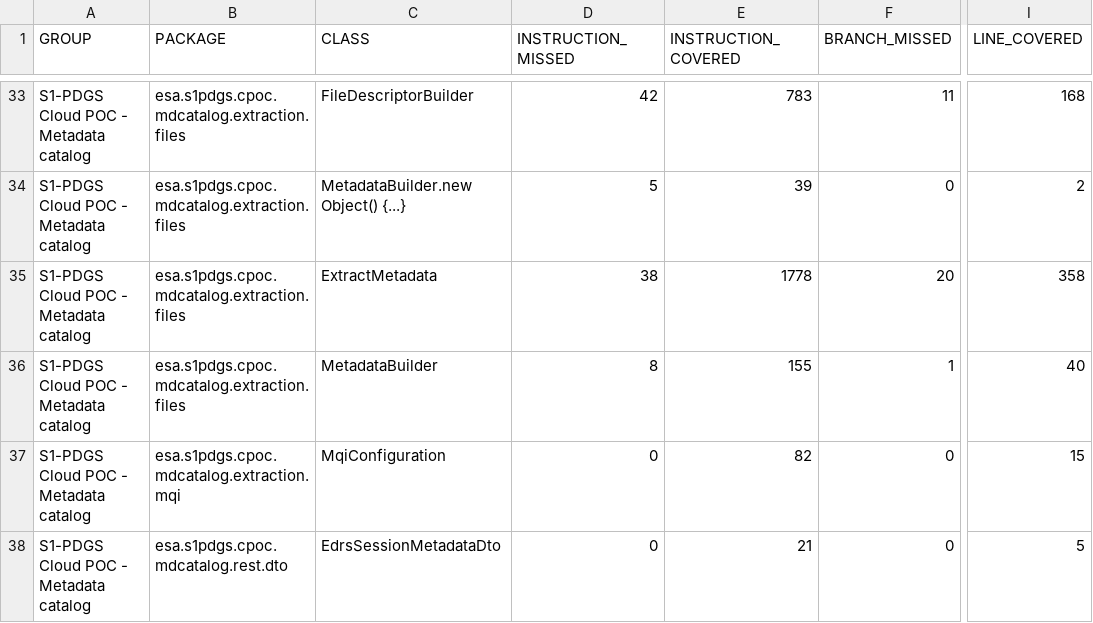
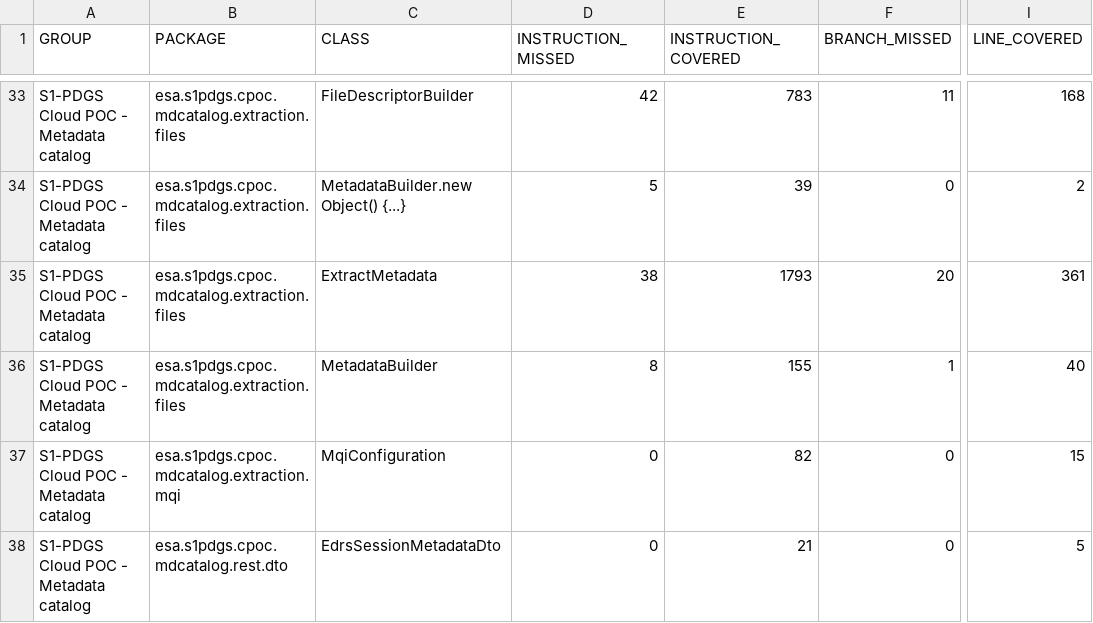
Before and after one commit to COPRS/production-common, a CSV file: build/html-reports/jacoco-ut/jacoco.csv, drawn as a sheet; only a part is shown, gaps mark what is left out; the diff names each change by its address in the sheet, - before the commit and + after, or states it on an @@ line.

```diff
--- a/build/html-reports/jacoco-ut/jacoco.csv
+++ b/build/html-reports/jacoco-ut/jacoco.csv
-E35 (INSTRUCTION_COVERED): 1778
+E35 (INSTRUCTION_COVERED): 1793
-I35 (LINE_COVERED): 358
+I35 (LINE_COVERED): 361
```
Also changed, not shown: 10 other files.
